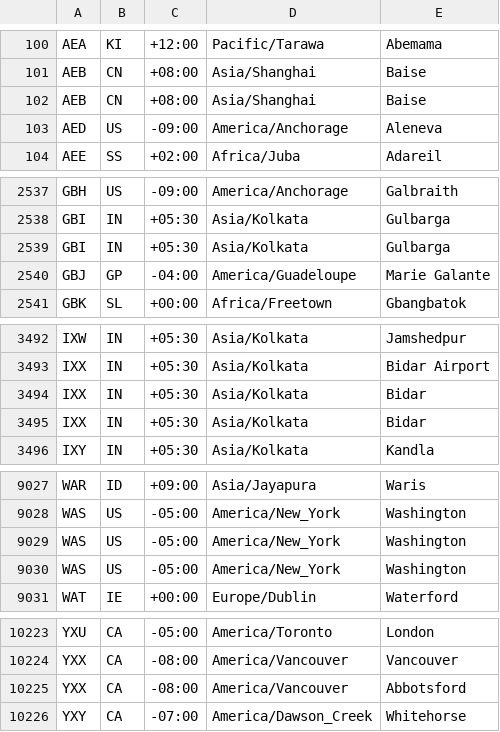
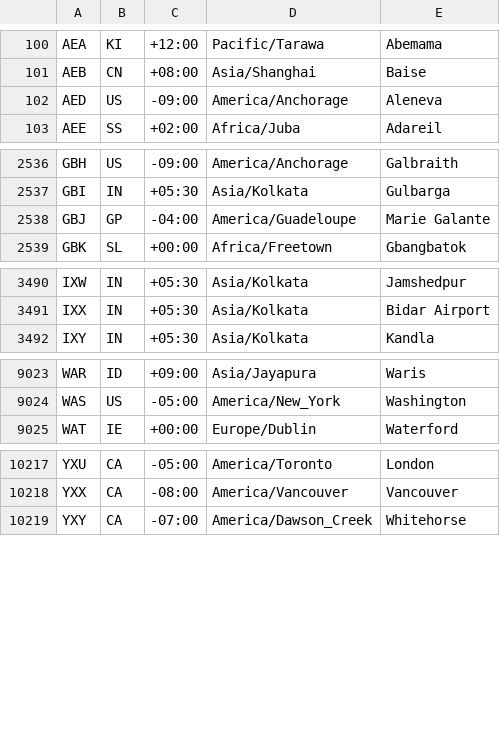
Before and after one commit to mkvph0ch/dst_airlines, a CSV file: data/df_cities_clean.csv, drawn as a sheet; only a part is shown, gaps mark what is left out; the diff names each change by its address in the sheet, - before the commit and + after, or states it on an @@ line.

```diff
--- a/data/df_cities_clean.csv
+++ b/data/df_cities_clean.csv
-row 102: AEB | CN | +08:00 | Asia/Shanghai | Baise
-row 2539: GBI | IN | +05:30 | Asia/Kolkata | Gulbarga
-row 3494: IXX | IN | +05:30 | Asia/Kolkata | Bidar
-row 3495: IXX | IN | +05:30 | Asia/Kolkata | Bidar
-row 9029: WAS | US | -05:00 | America/New_York | Washington
-row 9030: WAS | US | -05:00 | America/New_York | Washington
-row 10225: YXX | CA | -08:00 | America/Vancouver | Abbotsford
```
Also changed, not shown: data/df_aircrafts_clean.csv, data/df_airlines_clean.csv, 3 other files.
